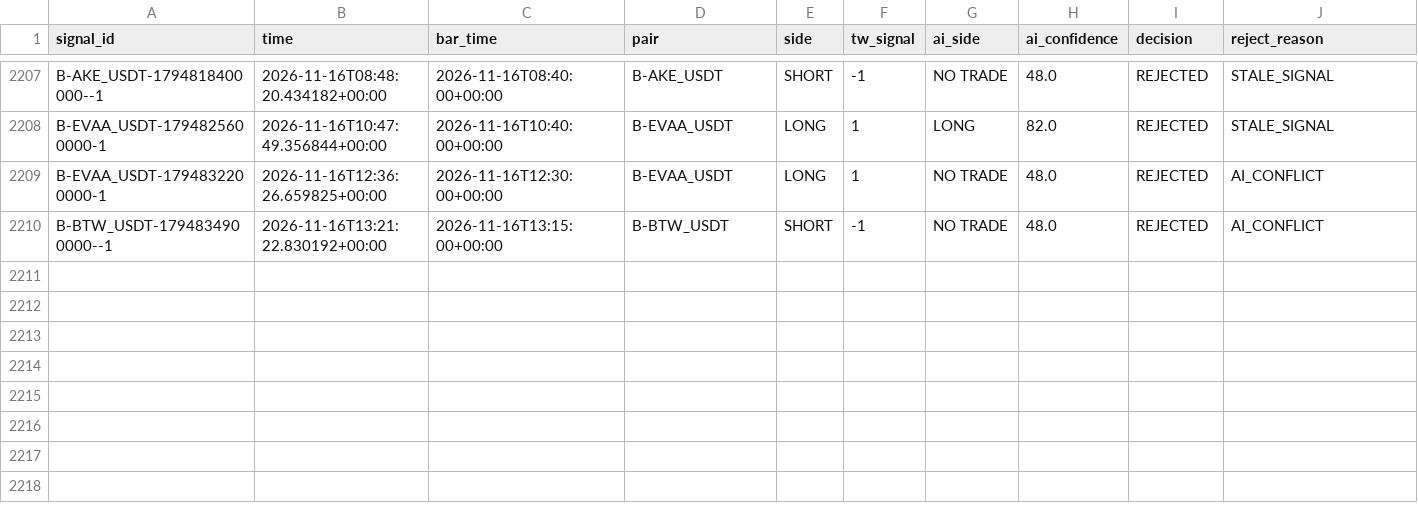
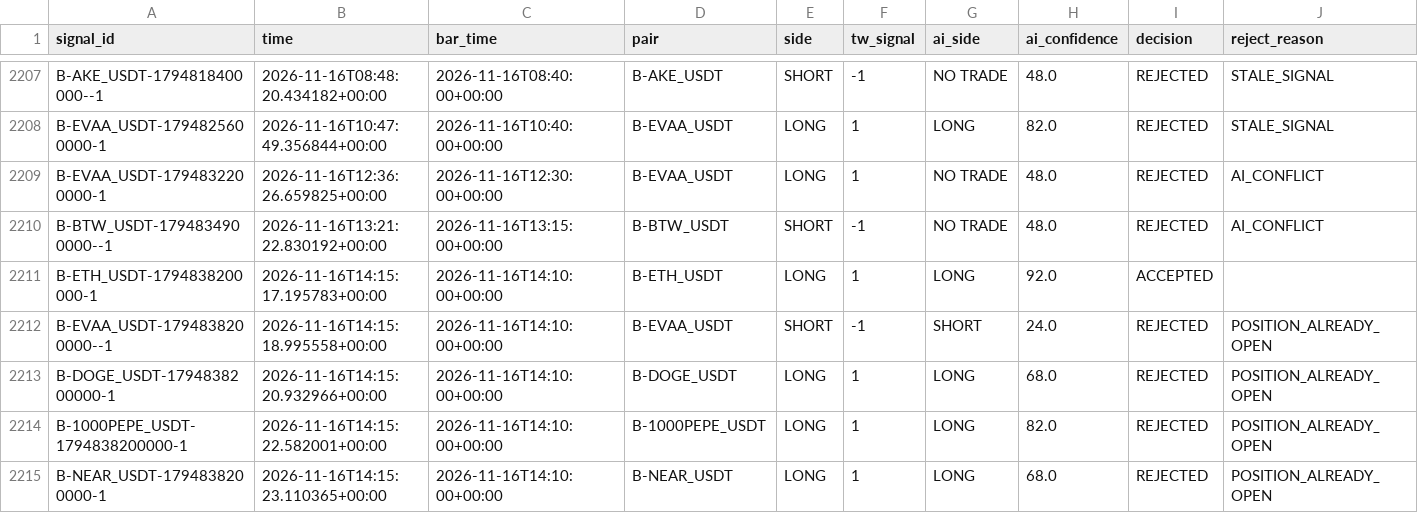
Before and after one commit to harnepal-hub/AMTE-Self-Evolving-Intraday-Trading-Engine, a CSV file: data/paper_live/signal_journal.csv, drawn as a sheet; only a part is shown, gaps mark what is left out; rows hold the shown columns only; the diff names each change by its address in the sheet, - before the commit and + after, or states it on an @@ line.

```diff
--- a/data/paper_live/signal_journal.csv
+++ b/data/paper_live/signal_journal.csv
+row 2211: B-ETH_USDT-1794838200000-1 | 2026-11-16T14:15:17.195783+00:00 | 2026-11-16T14:10:00+00:00 | B-ETH_USDT | LONG | 1 | LONG | 92.0 | ACCEPTED
+row 2212: B-EVAA_USDT-1794838200000--1 | 2026-11-16T14:15:18.995558+00:00 | 2026-11-16T14:10:00+00:00 | B-EVAA_USDT | SHORT | -1 | SHORT | 24.0 | REJECTED | POSITION_ALREADY_OPEN
+row 2213: B-DOGE_USDT-1794838200000-1 | 2026-11-16T14:15:20.932966+00:00 | 2026-11-16T14:10:00+00:00 | B-DOGE_USDT | LONG | 1 | LONG | 68.0 | REJECTED | POSITION_ALREADY_OPEN
+row 2214: B-1000PEPE_USDT-1794838200000-1 | 2026-11-16T14:15:22.582001+00:00 | 2026-11-16T14:10:00+00:00 | B-1000PEPE_USDT | LONG | 1 | LONG | 82.0 | REJECTED | POSITION_ALREADY_OPEN
+row 2215: B-NEAR_USDT-1794838200000-1 | 2026-11-16T14:15:23.110365+00:00 | 2026-11-16T14:10:00+00:00 | B-NEAR_USDT | LONG | 1 | LONG | 68.0 | REJECTED | POSITION_ALREADY_OPEN
```
Also changed, not shown: 12 other files.
